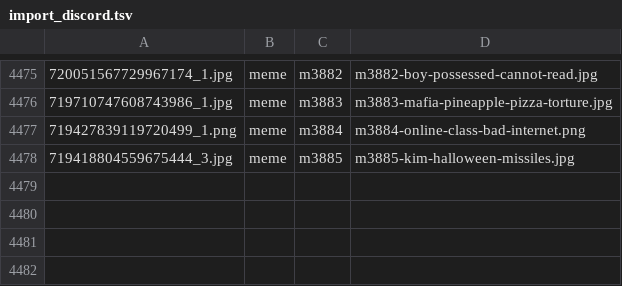
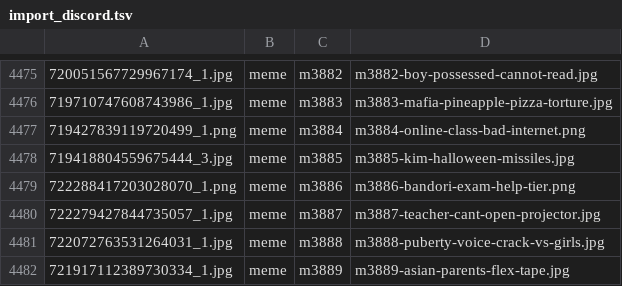
Before and after one commit to derek1403/meme_Bistro, a TSV file: docs/import_discord.tsv, drawn as a sheet; only a part is shown, gaps mark what is left out.

```diff
--- a/docs/import_discord.tsv
+++ b/docs/import_discord.tsv
@@ -4478 +4478,5 @@
 719418804559675444_3.jpg	meme	m3885	m3885-kim-halloween-missiles.jpg
+722288417203028070_1.png	meme	m3886	m3886-bandori-exam-help-tier.png
+722279427844735057_1.jpg	meme	m3887	m3887-teacher-cant-open-projector.jpg
+722072763531264031_1.jpg	meme	m3888	m3888-puberty-voice-crack-vs-girls.jpg
+721917112389730334_1.jpg	meme	m3889	m3889-asian-parents-flex-tape.jpg
```
Also changed, not shown: 21 other files.
